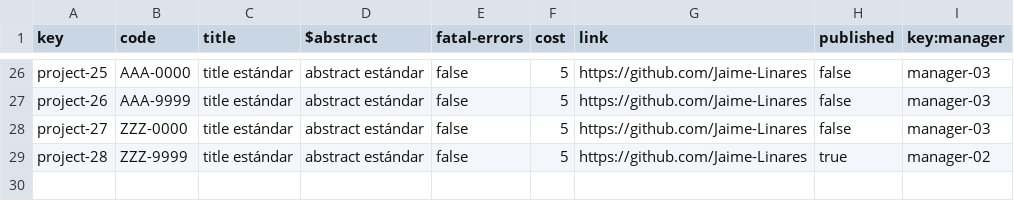
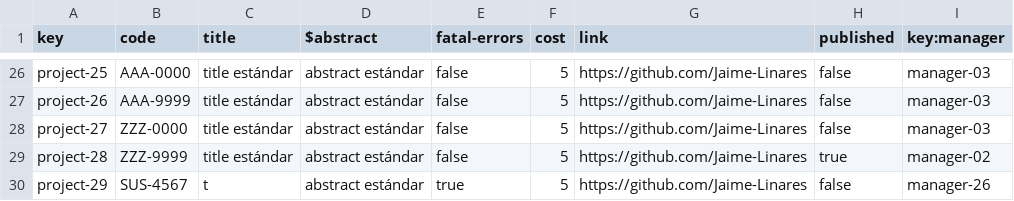
Before and after one commit to dedece65/Acme-SF-D01, a CSV file: src/main/webapp/WEB-INF/resources/sample-data/project.csv, drawn as a sheet; only a part is shown, gaps mark what is left out.

Commit message:
[test] sample data for project (without user stories)

```diff
--- a/src/main/webapp/WEB-INF/resources/sample-data/project.csv
+++ b/src/main/webapp/WEB-INF/resources/sample-data/project.csv
@@ -29 +29,2 @@ project-27,ZZZ-0000,title estándar,abstract estándar,false,5,https://github.co
 project-28,ZZZ-9999,title estándar,abstract estándar,false,5,https://github.com/Jaime-Linares,true,manager-02
+project-29,SUS-4567,t,abstract estándar,true,5,https://github.com/Jaime-Linares,false,manager-26
```
